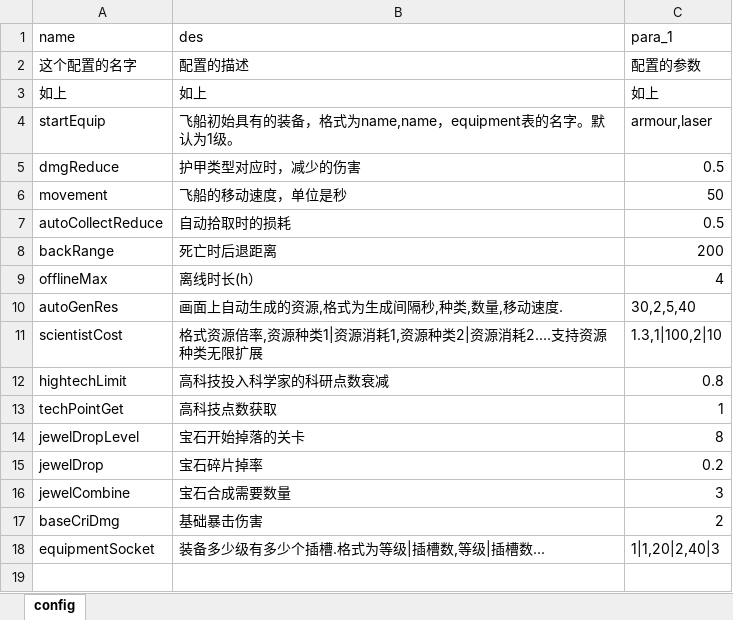
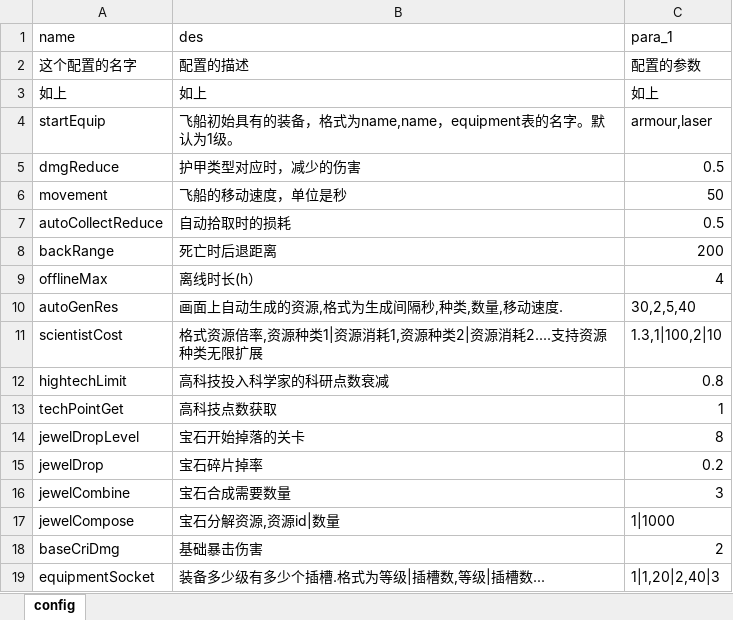
Before and after one commit to rlmclmc2-boop/space_idle, an Excel workbook: space-battleship/config_excel/config.xlsx, sheet config, drawn as a sheet; values as stored, in another font and other column widths than the file's, no borders; the diff names each change by its address in the sheet, - before the commit and + after, or states it on an @@ line.

```diff
--- a/space-battleship/config_excel/config.xlsx (sheet config)
+++ b/space-battleship/config_excel/config.xlsx (sheet config)
+row 17: jewelCompose | 宝石分解资源,资源id|数量 | 1|1000
```
Also changed, not shown: 14 other files.
